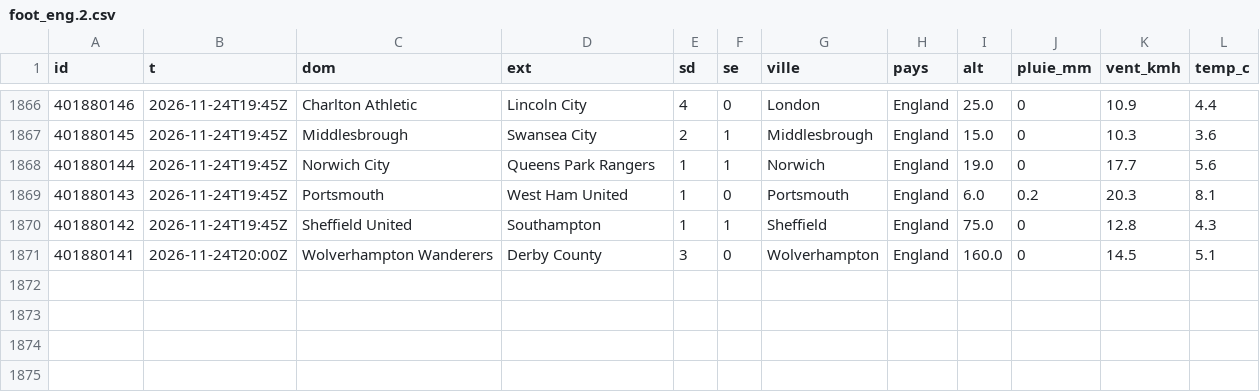
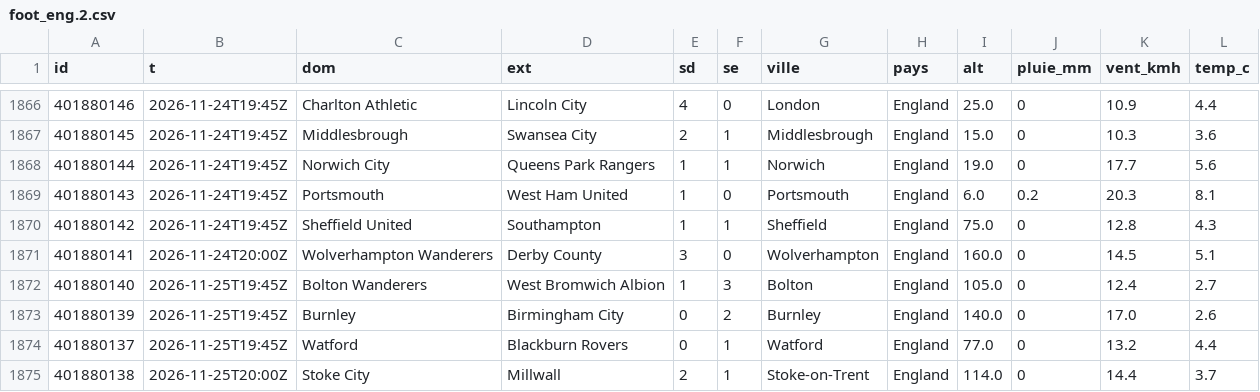
Before and after one commit to rivengodz91-arch/meteo-carnet, a CSV file: data/histo/foot_eng.2.csv, drawn as a sheet; only a part is shown, gaps mark what is left out.

```diff
--- a/data/histo/foot_eng.2.csv
+++ b/data/histo/foot_eng.2.csv
@@ -1871 +1871,5 @@ id,t,dom,ext,sd,se,ville,pays,alt,pluie_mm,vent_kmh,temp_c
 401880141,2026-11-24T20:00Z,Wolverhampton Wanderers,Derby County,3,0,Wolverhampton,England,160.0,0,14.5,5.1
+401880140,2026-11-25T19:45Z,Bolton Wanderers,West Bromwich Albion,1,3,Bolton,England,105.0,0,12.4,2.7
+401880139,2026-11-25T19:45Z,Burnley,Birmingham City,0,2,Burnley,England,140.0,0,17.0,2.6
+401880137,2026-11-25T19:45Z,Watford,Blackburn Rovers,0,1,Watford,England,77.0,0,13.2,4.4
+401880138,2026-11-25T20:00Z,Stoke City,Millwall,2,1,Stoke-on-Trent,England,114.0,0,14.4,3.7
```
Also changed, not shown: data/histo/foot_ita.2.csv, data/histo/foot_jpn.1.csv, 4 other files.
